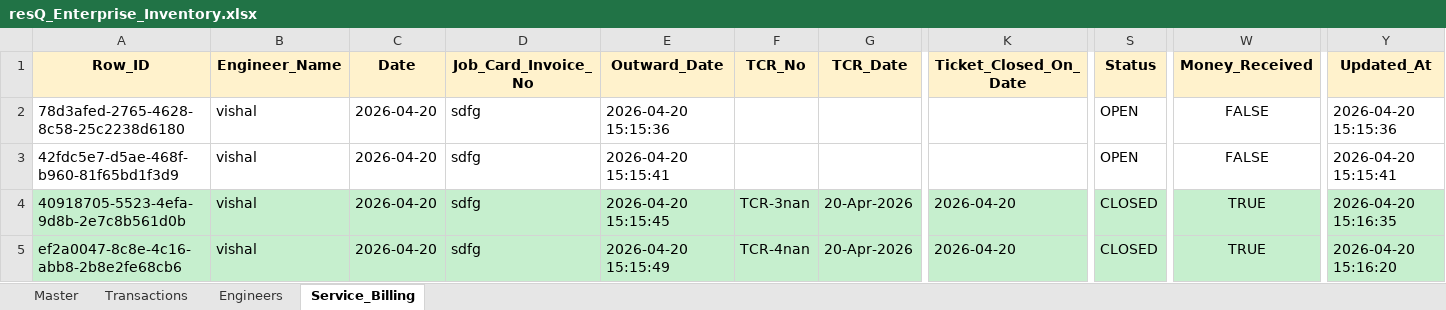
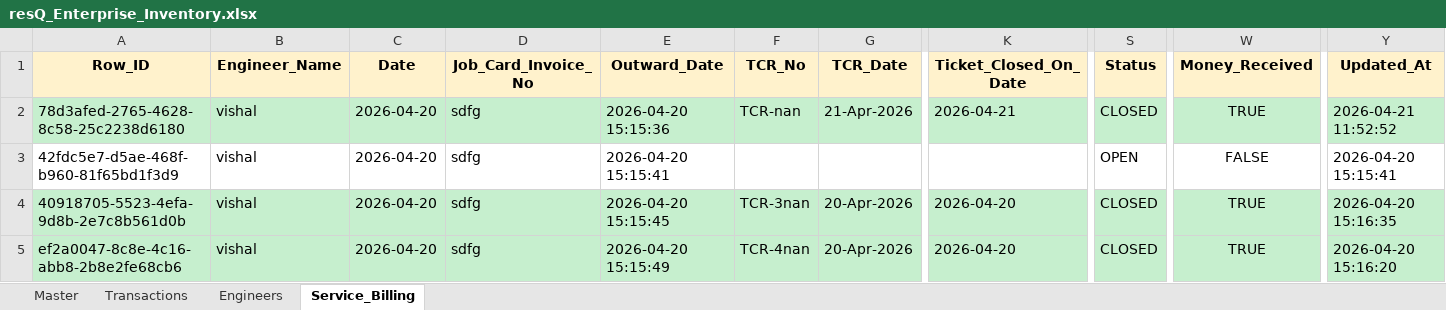
Before and after one commit to Vishals57/Reliance-resQ-Inventory-System, an Excel workbook: resQ_Enterprise_Inventory.xlsx, sheet Service_Billing, drawn as a sheet; only a part is shown, gaps mark what is left out; values as stored, in another font and other column widths than the file's, no borders; the diff covers the shown part only; the diff names each change by its address in the sheet, - before the commit and + after, or states it on an @@ line.

```diff
--- a/resQ_Enterprise_Inventory.xlsx (sheet Service_Billing)
+++ b/resQ_Enterprise_Inventory.xlsx (sheet Service_Billing)
-A2:Y2 fill: none
+A2:Y2 fill: #C6EFCE
-F2 (TCR_No): (empty)
+F2 (TCR_No): TCR-nan
-G2 (TCR_Date): (empty)
+G2 (TCR_Date): 21-Apr-2026
-K2 (Ticket_Closed_On_Date): (empty)
+K2 (Ticket_Closed_On_Date): 2026-04-21
-S2 (Status): OPEN
+S2 (Status): CLOSED
-W2 (Money_Received): FALSE
+W2 (Money_Received): TRUE
-Y2 (Updated_At): 2026-04-20 15:15:36
+Y2 (Updated_At): 2026-04-21 11:52:52
```
Also changed, not shown: cell formats elsewhere in this sheet, 3 other files.
